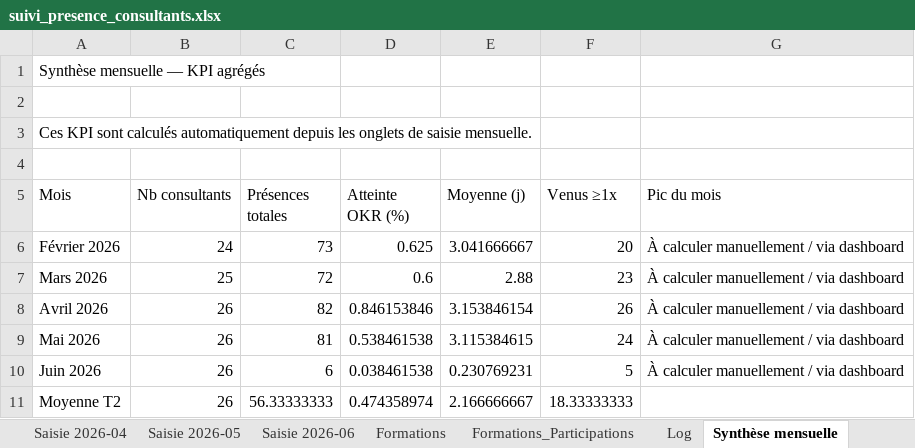
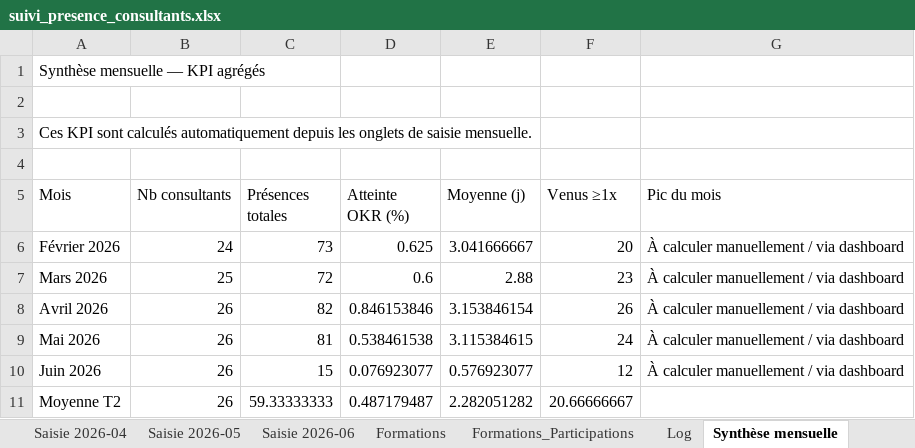
Before and after one commit to jeremie-kieffer/ikxo-presence-dashboard, an Excel workbook: public/data/suivi_presence_consultants.xlsx, sheet Synthèse mensuelle, drawn as a sheet; values as stored, in another font and other column widths than the file's, no borders; the diff names each change by its address in the sheet, - before the commit and + after, or states it on an @@ line.

```diff
--- a/public/data/suivi_presence_consultants.xlsx (sheet Synthèse mensuelle)
+++ b/public/data/suivi_presence_consultants.xlsx (sheet Synthèse mensuelle)
-C10 (Présences totales): 6
+C10 (Présences totales): 15
-D10 (Atteinte OKR (%)): 0.038461538
+D10 (Atteinte OKR (%)): 0.076923077
-E10 (Moyenne (j)): 0.230769231
+E10 (Moyenne (j)): 0.576923077
-F10 (Venus ≥1x): 5
+F10 (Venus ≥1x): 12
-C11 (Présences totales): 56.33333333
+C11 (Présences totales): 59.33333333
-D11 (Atteinte OKR (%)): 0.474358974
+D11 (Atteinte OKR (%)): 0.487179487
-E11 (Moyenne (j)): 2.166666667
+E11 (Moyenne (j)): 2.282051282
-F11 (Venus ≥1x): 18.33333333
+F11 (Venus ≥1x): 20.66666667
```
Also changed, not shown: sheet Saisie 2026-06, sheet Synthèse consultant, sheet Référentiel.
